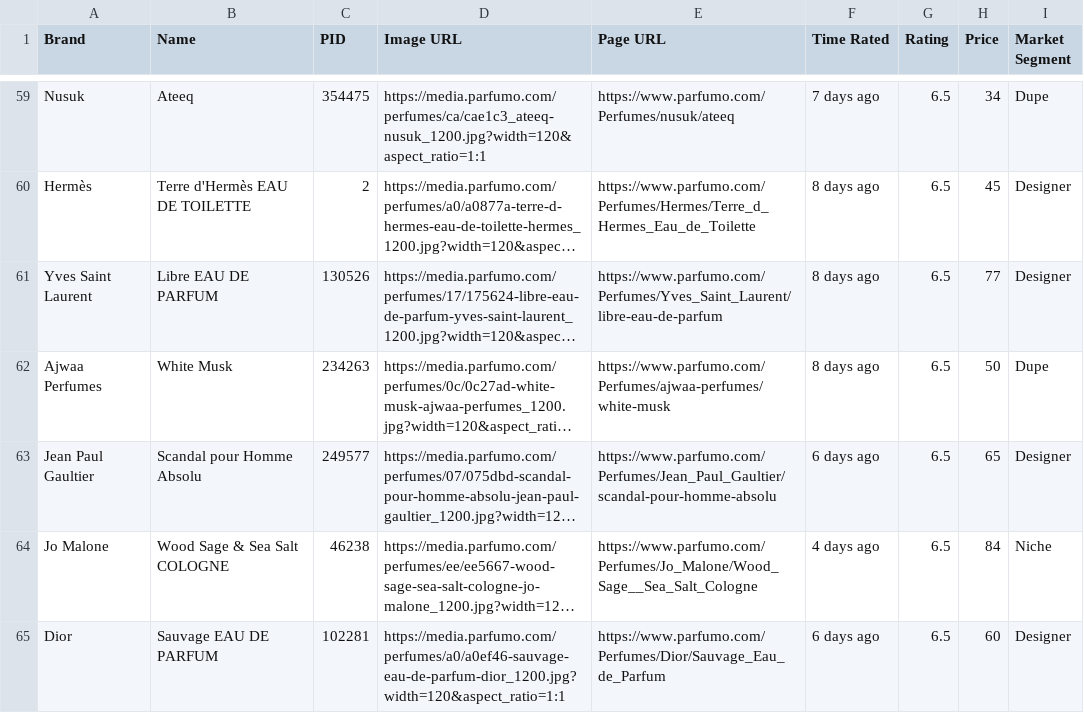
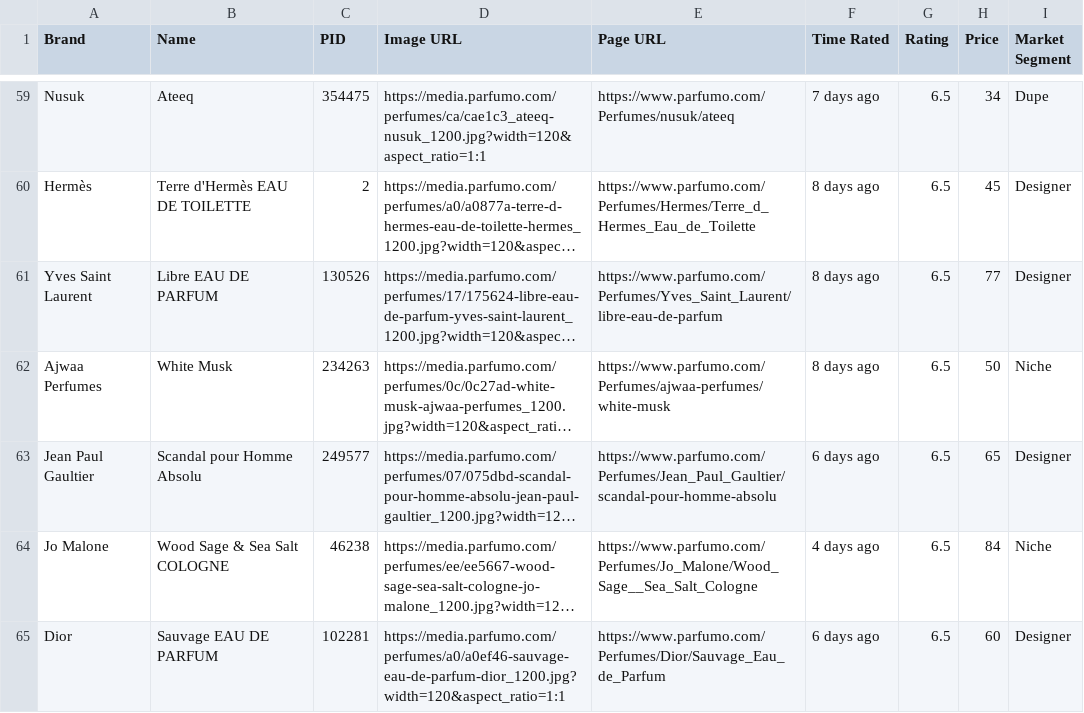
Before and after one commit to NikitaMGrimm/my-fragrance-ratings, a CSV file: public/constants.csv, drawn as a sheet; only a part is shown, gaps mark what is left out; long unchanged cells end in …; the diff names each change by its address in the sheet, - before the commit and + after, or states it on an @@ line.

```diff
--- a/public/constants.csv
+++ b/public/constants.csv
-I62 (Market Segment): Dupe
+I62 (Market Segment): Niche
```
